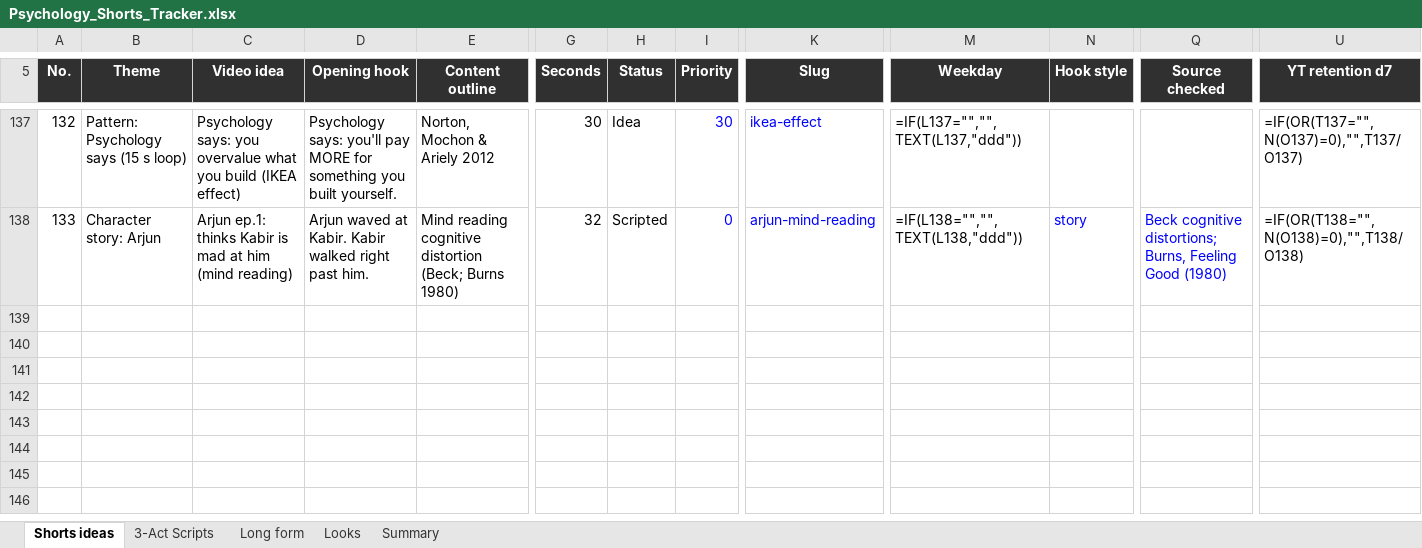
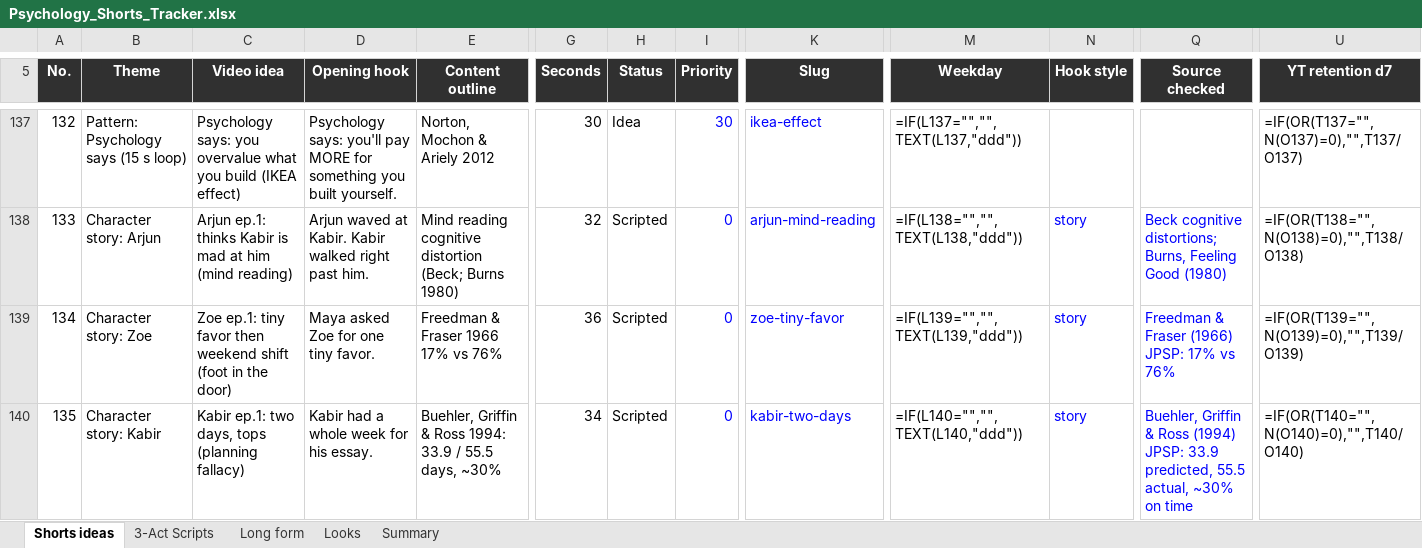
Before and after one commit to SamShark777/motion-as-code, an Excel workbook: shorts/Psychology_Shorts_Tracker.xlsx, sheet Shorts ideas, drawn as a sheet; only a part is shown, gaps mark what is left out; values as stored, in another font and other column widths than the file's, no borders; formulas without a stored value are shown as written; conditional formats and table styles not drawn; rows hold the shown columns only; the diff names each change by its address in the sheet, - before the commit and + after, or states it on an @@ line.

```diff
--- a/shorts/Psychology_Shorts_Tracker.xlsx (sheet Shorts ideas)
+++ b/shorts/Psychology_Shorts_Tracker.xlsx (sheet Shorts ideas)
+row 139: 134 | Character story: Zoe | Zoe ep.1: tiny favor then weekend shift (foot in the door) | Maya asked Zoe for one tiny favor. | Freedman & Fraser 1966 17% vs 76% | 36 | Scripted | 0 | zoe-tiny-favor | =IF(L139="","",TEXT(L139,"ddd")) | story | Freedman & Fraser (1966) JPSP: 17% vs 76% | =IF(OR(T139="",N(O139)=0),"",T139/O139)
+row 140: 135 | Character story: Kabir | Kabir ep.1: two days, tops (planning fallacy) | Kabir had a whole week for his essay. | Buehler, Griffin & Ross 1994: 33.9 / 55.5 days, ~30% | 34 | Scripted | 0 | kabir-two-days | =IF(L140="","",TEXT(L140,"ddd")) | story | Buehler, Griffin & Ross (1994) JPSP: 33.9 predicted, 55.5 actual, ~30% on time | =IF(OR(T140="",N(O140)=0),"",T140/O140)
```
Also changed, not shown: 4 other files.
